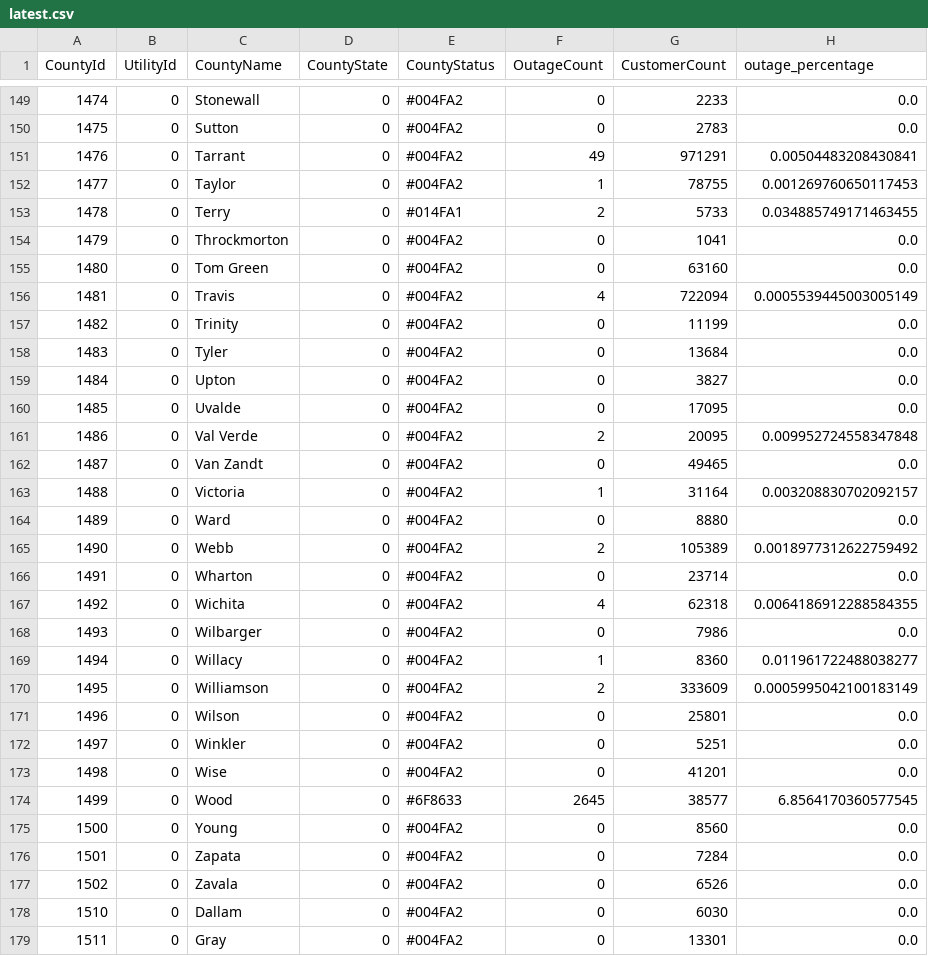
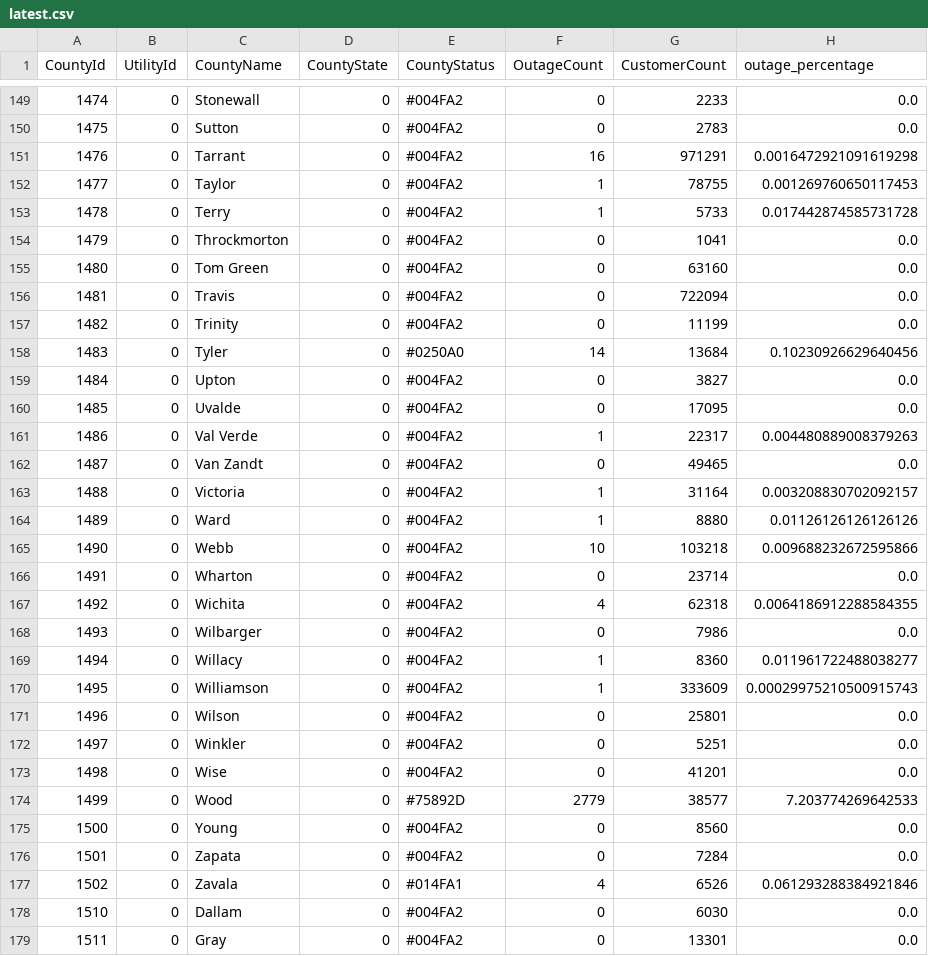
Before and after one commit to DallasMorningNews/20250304_severe-weather, a CSV file: data/latest.csv, drawn as a sheet; only a part is shown, gaps mark what is left out; the diff covers the shown part only.

```diff
--- a/data/latest.csv
+++ b/data/latest.csv
@@ -150,17 +150,17 @@ CountyId,UtilityId,CountyName,CountyState,CountyStatus,OutageCount,CustomerCount
 1475,0,Sutton,0,#004FA2,0,2783,0.0
-1476,0,Tarrant,0,#004FA2,49,971291,0.00504483208430841
+1476,0,Tarrant,0,#004FA2,16,971291,0.0016472921091619298
 1477,0,Taylor,0,#004FA2,1,78755,0.001269760650117453
-1478,0,Terry,0,#014FA1,2,5733,0.034885749171463455
+1478,0,Terry,0,#004FA2,1,5733,0.017442874585731728
 1479,0,Throckmorton,0,#004FA2,0,1041,0.0
 1480,0,Tom Green,0,#004FA2,0,63160,0.0
-1481,0,Travis,0,#004FA2,4,722094,0.0005539445003005149
+1481,0,Travis,0,#004FA2,0,722094,0.0
 1482,0,Trinity,0,#004FA2,0,11199,0.0
-1483,0,Tyler,0,#004FA2,0,13684,0.0
+1483,0,Tyler,0,#0250A0,14,13684,0.10230926629640456
 1484,0,Upton,0,#004FA2,0,3827,0.0
 1485,0,Uvalde,0,#004FA2,0,17095,0.0
-1486,0,Val Verde,0,#004FA2,2,20095,0.009952724558347848
+1486,0,Val Verde,0,#004FA2,1,22317,0.004480889008379263
 1487,0,Van Zandt,0,#004FA2,0,49465,0.0
 1488,0,Victoria,0,#004FA2,1,31164,0.003208830702092157
-1489,0,Ward,0,#004FA2,0,8880,0.0
-1490,0,Webb,0,#004FA2,2,105389,0.0018977312622759492
+1489,0,Ward,0,#004FA2,1,8880,0.01126126126126126
+1490,0,Webb,0,#004FA2,10,103218,0.009688232672595866
 1491,0,Wharton,0,#004FA2,0,23714,0.0
@@ -169,3 +169,3 @@ CountyId,UtilityId,CountyName,CountyState,CountyStatus,OutageCount,CustomerCount
 1494,0,Willacy,0,#004FA2,1,8360,0.011961722488038277
-1495,0,Williamson,0,#004FA2,2,333609,0.0005995042100183149
+1495,0,Williamson,0,#004FA2,1,333609,0.00029975210500915743
 1496,0,Wilson,0,#004FA2,0,25801,0.0
@@ -173,6 +173,6 @@ CountyId,UtilityId,CountyName,CountyState,CountyStatus,OutageCount,CustomerCount
 1498,0,Wise,0,#004FA2,0,41201,0.0
-1499,0,Wood,0,#6F8633,2645,38577,6.8564170360577545
+1499,0,Wood,0,#75892D,2779,38577,7.203774269642533
 1500,0,Young,0,#004FA2,0,8560,0.0
 1501,0,Zapata,0,#004FA2,0,7284,0.0
-1502,0,Zavala,0,#004FA2,0,6526,0.0
+1502,0,Zavala,0,#014FA1,4,6526,0.061293288384921846
 1510,0,Dallam,0,#004FA2,0,6030,0.0
```
Also changed, not shown: 115 edited cells elsewhere in this file.
